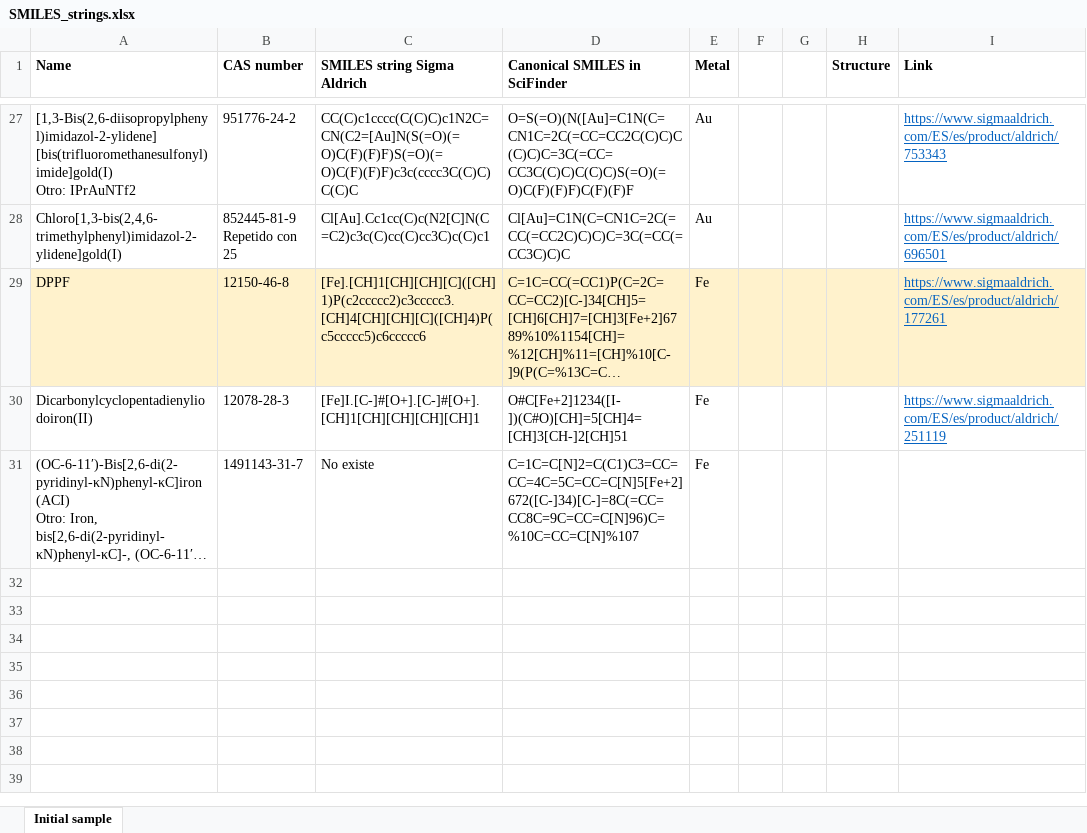
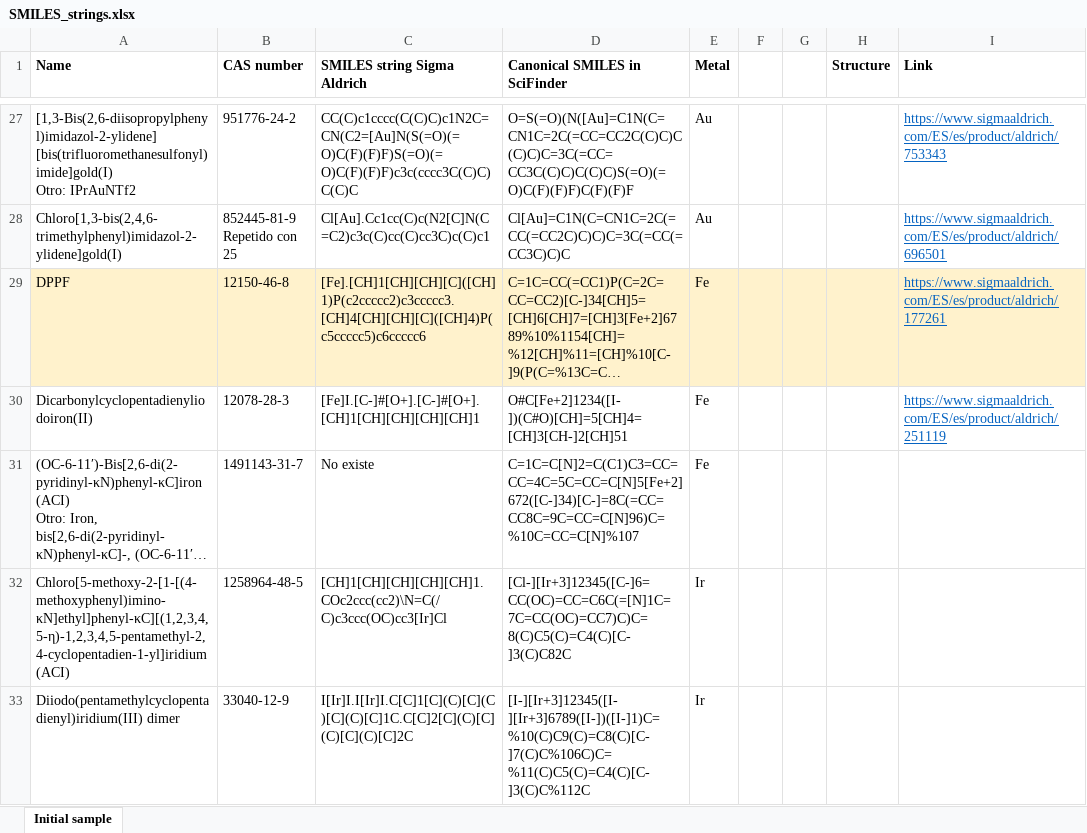
Before and after one commit to Jesnm01/TFG, an Excel workbook: SMILES_strings.xlsx, sheet Initial sample, drawn as a sheet; only a part is shown, gaps mark what is left out; long unchanged cells end in …; values as stored, in another font and other column widths than the file's, no borders; charts and pictures not drawn; the diff names each change by its address in the sheet, - before the commit and + after, or states it on an @@ line.

```diff
--- a/SMILES_strings.xlsx (sheet Initial sample)
+++ b/SMILES_strings.xlsx (sheet Initial sample)
+row 32: Chloro[5-methoxy-2-[1-[(4-methoxyphenyl)imino-κN]ethyl]phenyl-κC][(1,2,3,4,5-η)-1,2,3,4,5-pentamethyl-2,4-cyclopentadien-1-yl]iridium (ACI) | 1258964-48-5 | [CH]1[CH][CH][CH][CH]1.COc2ccc(cc2)\N=C(/C)c3ccc(OC)cc3[Ir]Cl | [Cl-][Ir+3]12345([C-]6=CC(OC)=CC=C6C(=[N]1C=7C=CC(OC)=CC7)C)C=8(C)C5(C)=C4(C)[C-]3(C)C82C | Ir
+row 33: Diiodo(pentamethylcyclopentadienyl)iridium(III) dimer | 33040-12-9 | I[Ir]I.I[Ir]I.C[C]1[C](C)[C](C)[C](C)[C]1C.C[C]2[C](C)[C](C)[C](C)[C]2C | [I-][Ir+3]12345([I-][Ir+3]6789([I-])([I-]1)C=%10(C)C9(C)=C8(C)[C-]7(C)C%106C)C=%11(C)C5(C)=C4(C)[C-]3(C)C%112C | Ir
```
Also changed, not shown: charts or pictures, 18 other files.
